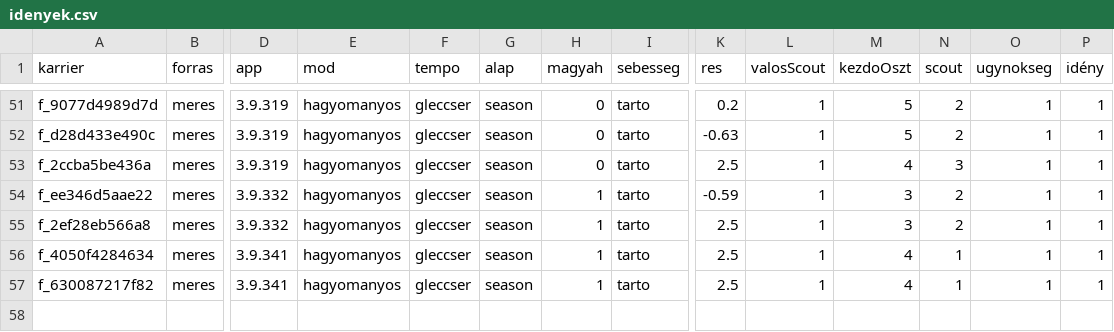
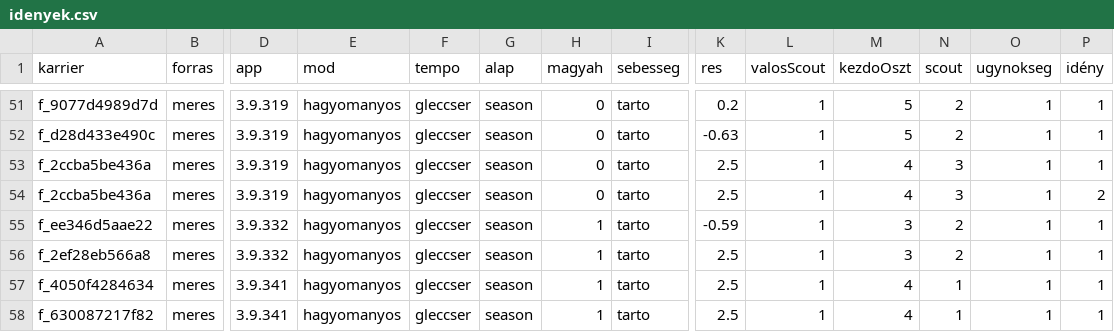
Before and after one commit to mistral757/Magyah, a CSV file: meres/idenyek.csv, drawn as a sheet; only a part is shown, gaps mark what is left out; rows hold the shown columns only; the diff names each change by its address in the sheet, - before the commit and + after, or states it on an @@ line.

```diff
--- a/meres/idenyek.csv
+++ b/meres/idenyek.csv
+row 54: f_2ccba5be436a | meres | 3.9.319 | hagyomanyos | gleccser | season | 0 | tarto | 2.5 | 1 | 4 | 3 | 1 | 2
```
Also changed, not shown: meres/boostok.csv, meres/meccsek.csv, 3 other files.
